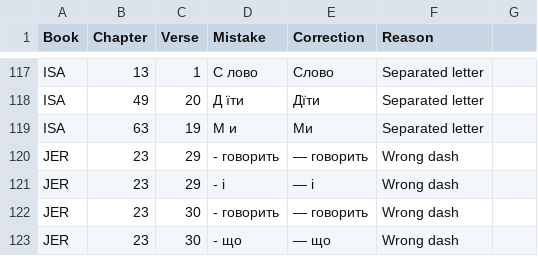
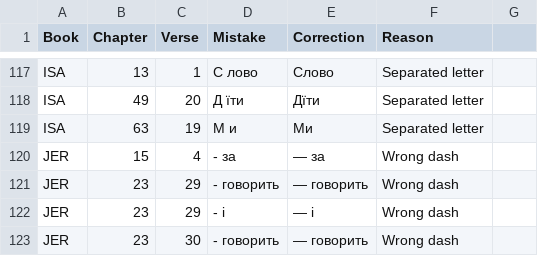
Before and after one commit to seesmof/Biblija-Kulisha, a CSV file: docs/Checks/Changes.csv, drawn as a sheet; only a part is shown, gaps mark what is left out; the shorter side is filled out with more unchanged rows; the diff names each change by its address in the sheet, - before the commit and + after, or states it on an @@ line.

```diff
--- a/docs/Checks/Changes.csv
+++ b/docs/Checks/Changes.csv
+row 120: JER | 15 | 4 | - за | — за | Wrong dash
```
Also changed, not shown: 4 other files.
